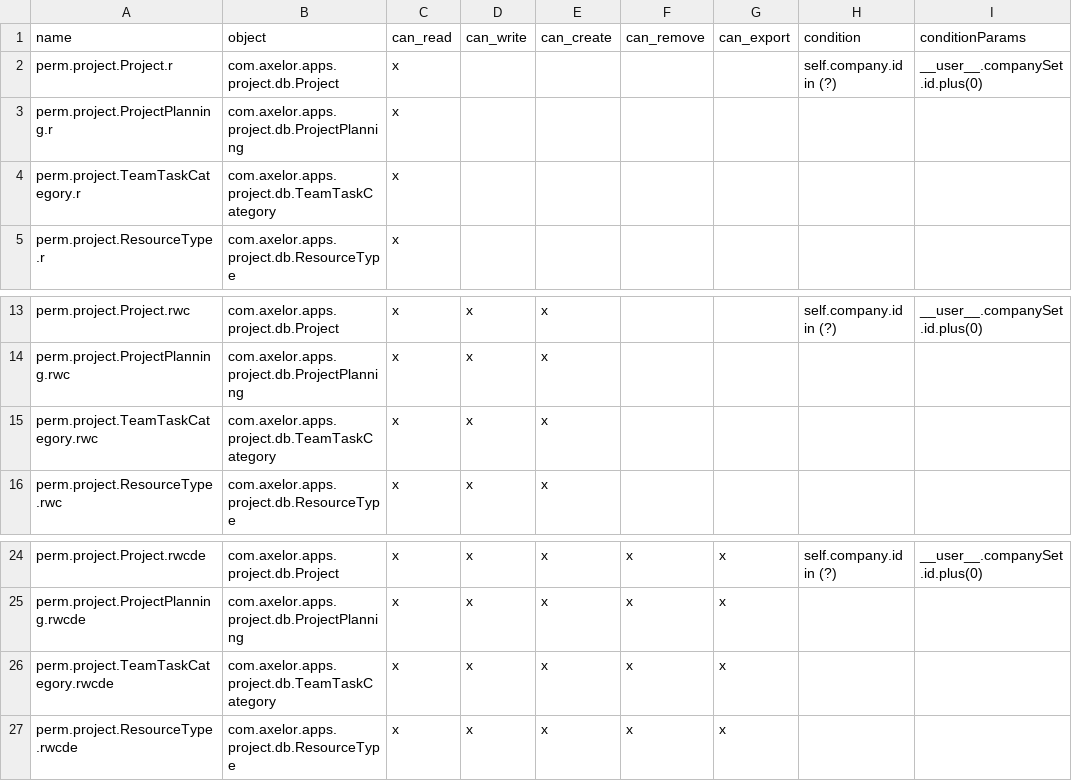
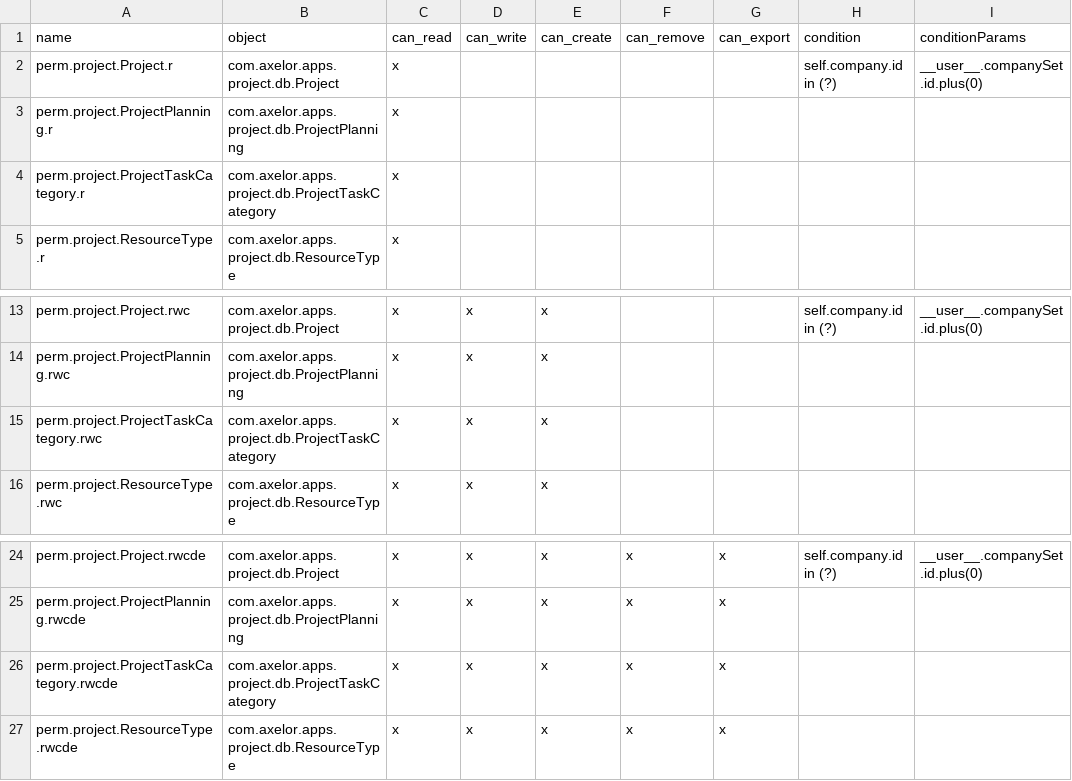
Before and after one commit to nsw-axelor/axelor-business-suite, a CSV file: axelor-project/src/main/resources/roles/project_permission.csv, drawn as a sheet; only a part is shown, gaps mark what is left out; the diff names each change by its address in the sheet, - before the commit and + after, or states it on an @@ line.

Commit message:
rename from teamTaskCategory to  projectTaskCategory

```diff
--- a/axelor-project/src/main/resources/roles/project_permission.csv
+++ b/axelor-project/src/main/resources/roles/project_permission.csv
-A4 (name): perm.project.TeamTaskCategory.r
+A4 (name): perm.project.ProjectTaskCategory.r
-B4 (object): com.axelor.apps.project.db.TeamTaskCategory
+B4 (object): com.axelor.apps.project.db.ProjectTaskCategory
-A15 (name): perm.project.TeamTaskCategory.rwc
+A15 (name): perm.project.ProjectTaskCategory.rwc
-B15 (object): com.axelor.apps.project.db.TeamTaskCategory
+B15 (object): com.axelor.apps.project.db.ProjectTaskCategory
-A26 (name): perm.project.TeamTaskCategory.rwcde
+A26 (name): perm.project.ProjectTaskCategory.rwcde
-B26 (object): com.axelor.apps.project.db.TeamTaskCategory
+B26 (object): com.axelor.apps.project.db.ProjectTaskCategory
```
Also changed, not shown: axelor-business-support/src/main/resources/data-init/input/auth_permission.csv, 16 other files.
